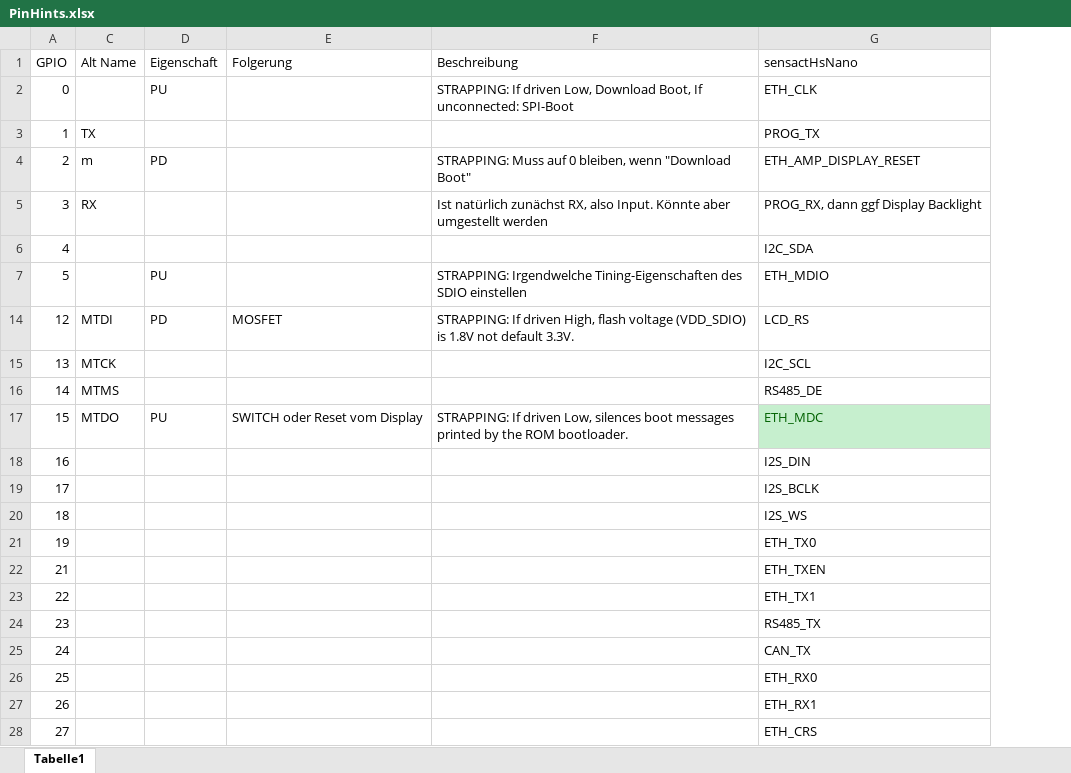
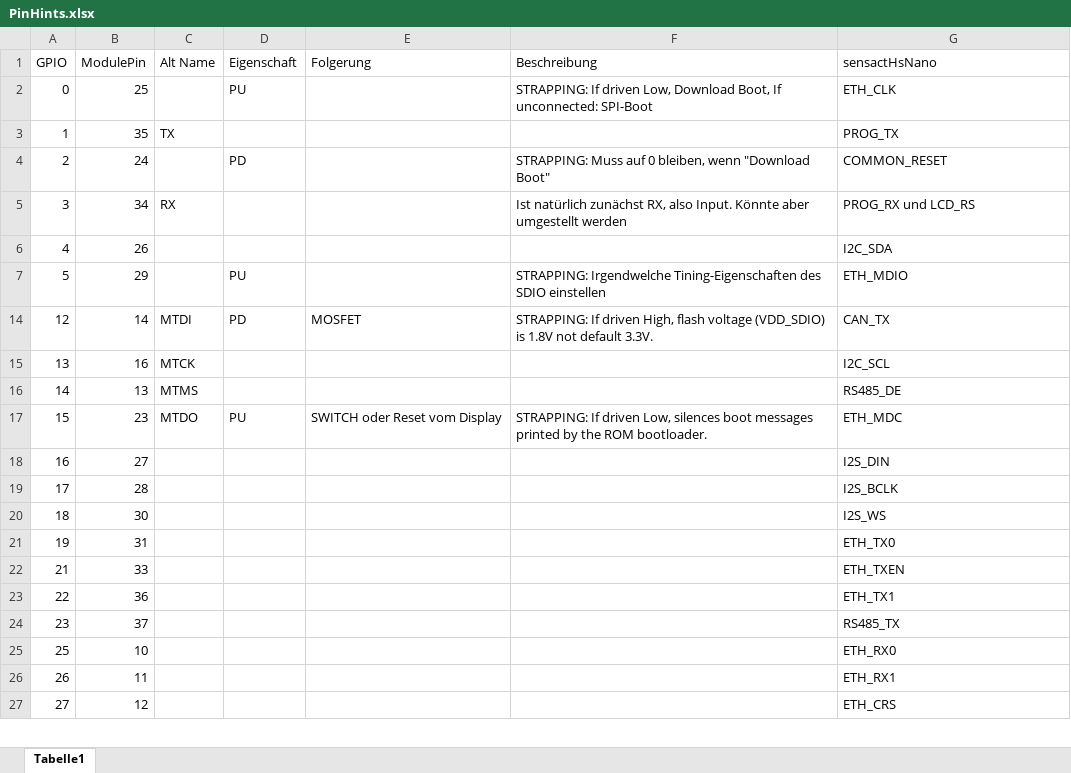
Before and after one commit to klaus-liebler/sensact, an Excel workbook: pcb/sensactHsNano2/PinHints.xlsx, sheet Tabelle1, drawn as a sheet; only a part is shown; values as stored, in another font and other column widths than the file's, no borders; table styles not drawn; removed rows and columns are numbered as before the commit, all else as after; the diff names each change by its address in the sheet, - before the commit and + after, or states it on an @@ line.

Commit message:
DIn-schiene-seitenwand + sensactHsNano2

```diff
--- a/pcb/sensactHsNano2/PinHints.xlsx (sheet Tabelle1)
+++ b/pcb/sensactHsNano2/PinHints.xlsx (sheet Tabelle1)
@@ column B (ModulePin) unhidden, rows 2-27: 25 | 35 | 24 | 34 | 26 | 29 | 14 | 16 | 13 | 23 | 27 | 28 | 30 | 31 | 33 | 36 | 37 | 10 | 11 | 12 @@
-C4 (Alt Name): m
+C4 (Alt Name): (empty)
-G4 (sensactHsNano): ETH_AMP_DISPLAY_RESET
+G4 (sensactHsNano): COMMON_RESET
-G5 (sensactHsNano): PROG_RX, dann ggf Display Backlight
+G5 (sensactHsNano): PROG_RX und LCD_RS
-G14 (sensactHsNano): LCD_RS
+G14 (sensactHsNano): CAN_TX
@@ G17 fill: #C6EFCE → none, text colour: #006100 → black @@
-row 25: 24 |  |  |  |  | CAN_TX
```
Also changed, not shown: 39 other files.
